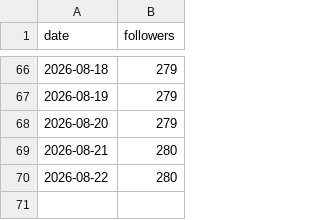
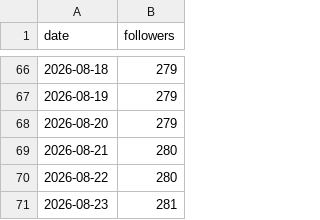
Before and after one commit to wjddytpq27/sebsonthebeach-threads, a CSV file: data/follower_log.csv, drawn as a sheet; only a part is shown, gaps mark what is left out.

```diff
--- a/data/follower_log.csv
+++ b/data/follower_log.csv
@@ -70 +70,2 @@ date,followers
 2026-08-22,280
+2026-08-23,281
```
Also changed, not shown: data/insights.csv.
